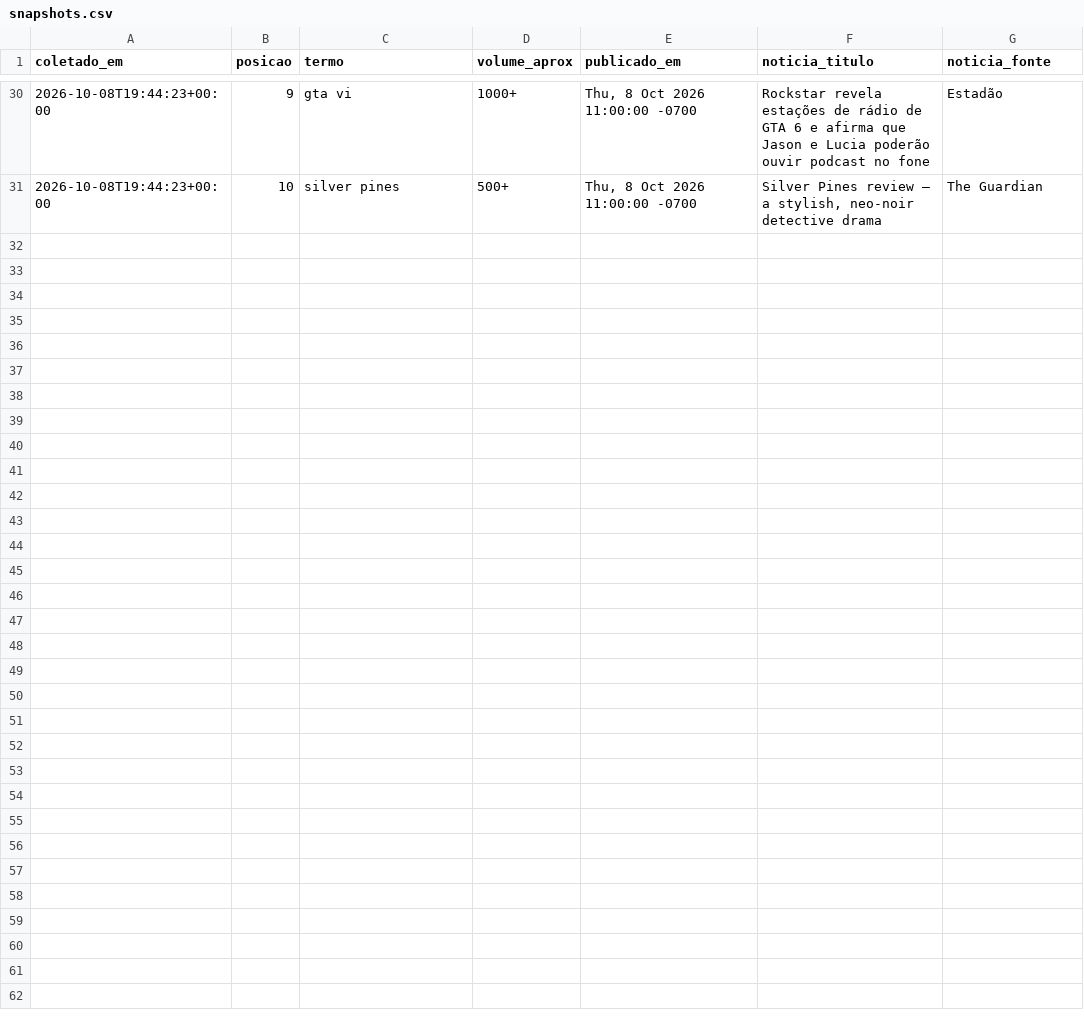
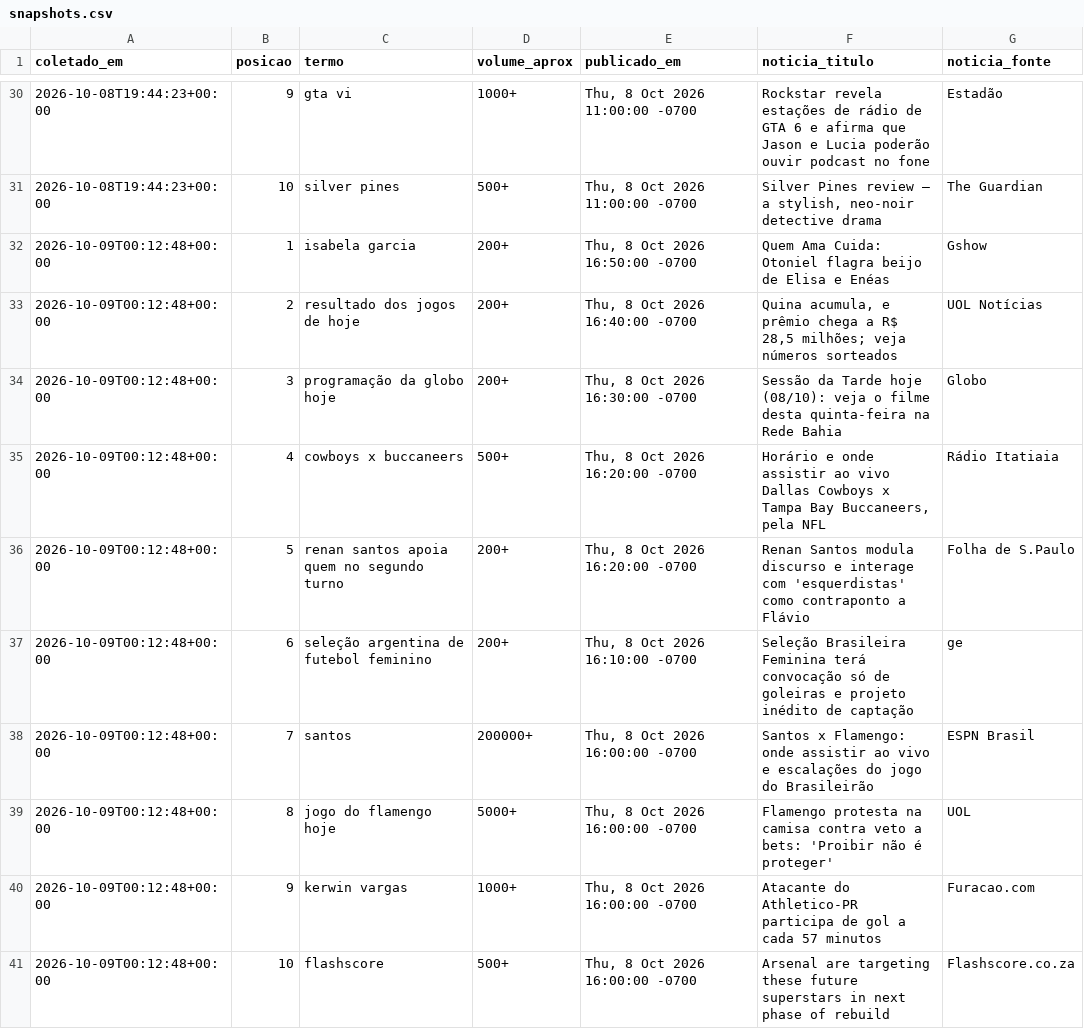
Before and after one commit to natashavalle/trends-brasil, a CSV file: data/snapshots.csv, drawn as a sheet; only a part is shown, gaps mark what is left out.

```diff
--- a/data/snapshots.csv
+++ b/data/snapshots.csv
@@ -31 +31,11 @@ coletado_em,posicao,termo,volume_aprox,publicado_em,noticia_titulo,noticia_fonte
 2026-10-08T19:44:23+00:00,10,silver pines,500+,"Thu, 8 Oct 2026 11:00:00 -0700","Silver Pines review – a stylish, neo-noir detective drama",The Guardian
+2026-10-09T00:12:48+00:00,1,isabela garcia,200+,"Thu, 8 Oct 2026 16:50:00 -0700",Quem Ama Cuida: Otoniel flagra beijo de Elisa e Enéas,Gshow
+2026-10-09T00:12:48+00:00,2,resultado dos jogos de hoje,200+,"Thu, 8 Oct 2026 16:40:00 -0700","Quina acumula, e prêmio chega a R$ 28,5 milhões; veja números sorteados",UOL Notícias
+2026-10-09T00:12:48+00:00,3,programação da globo hoje,200+,"Thu, 8 Oct 2026 16:30:00 -0700",Sessão da Tarde hoje (08/10): veja o filme desta quinta-feira na Rede Bahia,Globo
+2026-10-09T00:12:48+00:00,4,cowboys x buccaneers,500+,"Thu, 8 Oct 2026 16:20:00 -0700","Horário e onde assistir ao vivo Dallas Cowboys x Tampa Bay Buccaneers, pela NFL",Rádio Itatiaia
+2026-10-09T00:12:48+00:00,5,renan santos apoia quem no segundo turno,200+,"Thu, 8 Oct 2026 16:20:00 -0700",Renan Santos modula discurso e interage com 'esquerdistas' como contraponto a Flávio,Folha de S.Paulo
+2026-10-09T00:12:48+00:00,6,seleção argentina de futebol feminino,200+,"Thu, 8 Oct 2026 16:10:00 -0700",Seleção Brasileira Feminina terá convocação só de goleiras e projeto inédito de captação,ge
+2026-10-09T00:12:48+00:00,7,santos,200000+,"Thu, 8 Oct 2026 16:00:00 -0700",Santos x Flamengo: onde assistir ao vivo e escalações do jogo do Brasileirão,ESPN Brasil
+2026-10-09T00:12:48+00:00,8,jogo do flamengo hoje,5000+,"Thu, 8 Oct 2026 16:00:00 -0700",Flamengo protesta na camisa contra veto a bets: 'Proibir não é proteger',UOL
+2026-10-09T00:12:48+00:00,9,kerwin vargas,1000+,"Thu, 8 Oct 2026 16:00:00 -0700",Atacante do Athletico-PR participa de gol a cada 57 minutos,Furacao.com
+2026-10-09T00:12:48+00:00,10,flashscore,500+,"Thu, 8 Oct 2026 16:00:00 -0700",Arsenal are targeting these future superstars in next phase of rebuild,Flashscore.co.za
```
